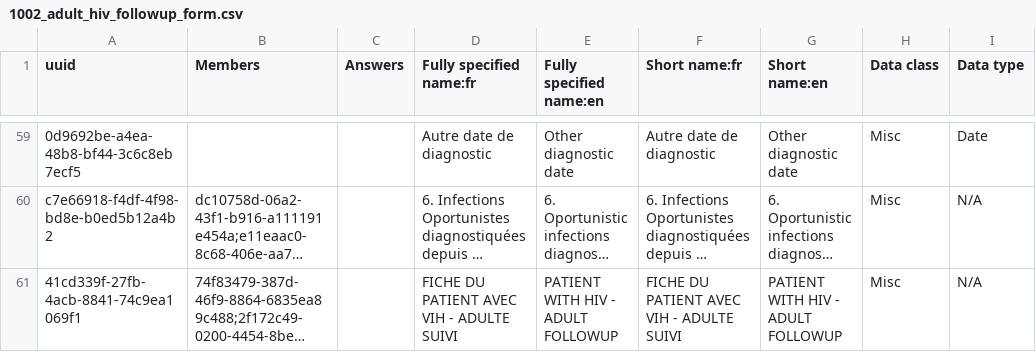
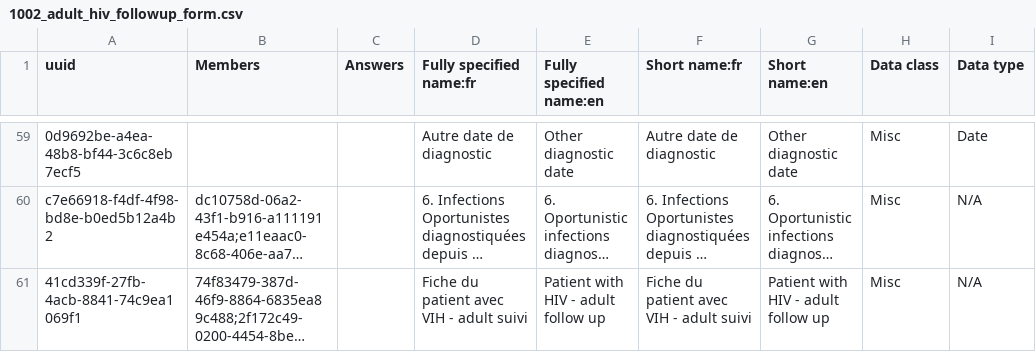
Before and after one commit to jembi/cameroon-bahmni-metadata, a CSV file: configuration/concepts/1002_adult_hiv_followup_form.csv, drawn as a sheet; only a part is shown, gaps mark what is left out; long unchanged cells end in …; the diff names each change by its address in the sheet, - before the commit and + after, or states it on an @@ line.

```diff
--- a/configuration/concepts/1002_adult_hiv_followup_form.csv
+++ b/configuration/concepts/1002_adult_hiv_followup_form.csv
-D61 (Fully specified name:fr): FICHE DU PATIENT AVEC VIH - ADULTE SUIVI
+D61 (Fully specified name:fr): Fiche du patient avec VIH - adult suivi
-E61 (Fully specified name:en): PATIENT WITH HIV - ADULT FOLLOWUP
+E61 (Fully specified name:en): Patient with HIV - adult follow up
-F61 (Short name:fr): FICHE DU PATIENT AVEC VIH - ADULTE SUIVI
+F61 (Short name:fr): Fiche du patient avec VIH - adult suivi
-G61 (Short name:en): PATIENT WITH HIV - ADULT FOLLOWUP
+G61 (Short name:en): Patient with HIV - adult follow up
```
Also changed, not shown: configuration/concepts/1000_adult_hiv_initial_form.csv, configuration/concepts/1003_lab_results_form.csv, 4 other files.
